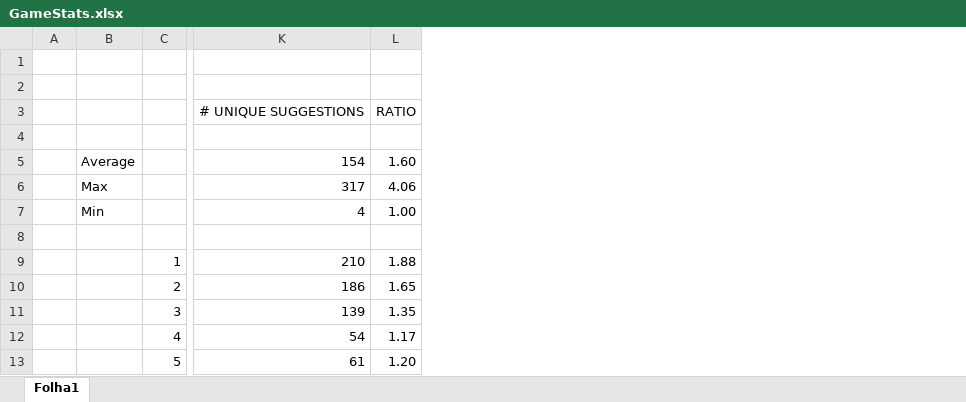
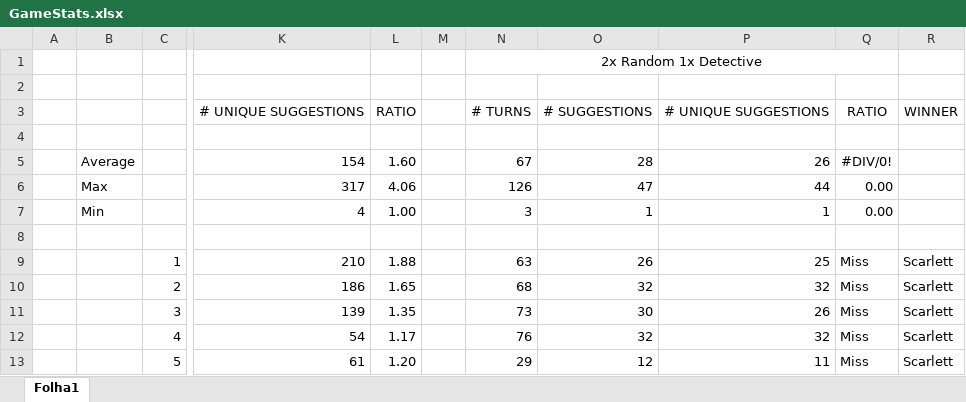
Before and after one commit to miguelgazela/clue, an Excel workbook: GameStats.xlsx, sheet Folha1, drawn as a sheet; only a part is shown, gaps mark what is left out; values as stored, in another font and other column widths than the file's, no borders; the diff names each change by its address in the sheet, - before the commit and + after, or states it on an @@ line.

Commit message:
winners stuff commented

```diff
--- a/GameStats.xlsx (sheet Folha1)
+++ b/GameStats.xlsx (sheet Folha1)
+column M, empty
+column N, rows 1-13: 2x Random 1x Detective |  | # TURNS |  | 67 | 126 | 3 |  | 63 | 68 | 73 | 76 | 29
+column O, rows 3-13: # SUGGESTIONS |  | 28 | 47 | 1 |  | 26 | 32 | 30 | 32 | 12
+column P, rows 3-13: # UNIQUE SUGGESTIONS |  | 26 | 44 | 1 |  | 25 | 32 | 26 | 32 | 11
+column Q, rows 3-13: RATIO |  | #DIV/0! | 0.00 | 0.00 |  | Miss | Miss | Miss | Miss | Miss
+column R, rows 3-13: WINNER |  |  |  |  |  | Scarlett | Scarlett | Scarlett | Scarlett | Scarlett
```
Also changed, not shown: 1 other file.
